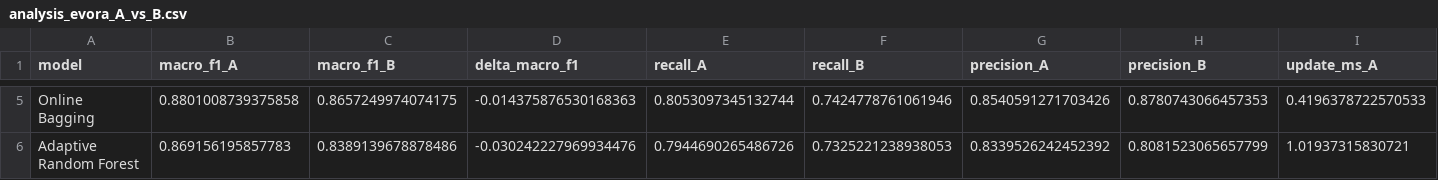
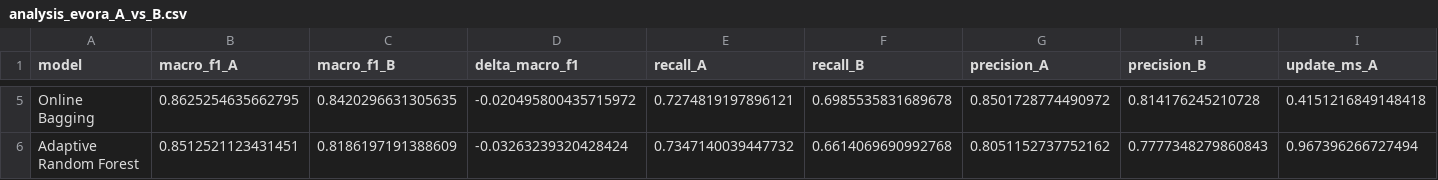
Before and after one commit to margaridabf1311/DSM_Assignment, a CSV file: results/analysis_evora_A_vs_B.csv, drawn as a sheet; only a part is shown, gaps mark what is left out; the diff covers the shown part only; the diff names each change by its address in the sheet, - before the commit and + after, or states it on an @@ line.

```diff
--- a/results/analysis_evora_A_vs_B.csv
+++ b/results/analysis_evora_A_vs_B.csv
-B5 (macro_f1_A): 0.8801008739375858
+B5 (macro_f1_A): 0.8625254635662795
-C5 (macro_f1_B): 0.8657249974074175
+C5 (macro_f1_B): 0.8420296631305635
-D5 (delta_macro_f1): -0.014375876530168363
+D5 (delta_macro_f1): -0.020495800435715972
-E5 (recall_A): 0.8053097345132744
+E5 (recall_A): 0.7274819197896121
-F5 (recall_B): 0.7424778761061946
+F5 (recall_B): 0.6985535831689678
-G5 (precision_A): 0.8540591271703426
+G5 (precision_A): 0.8501728774490972
-H5 (precision_B): 0.8780743066457353
+H5 (precision_B): 0.814176245210728
-I5 (update_ms_A): 0.4196378722570533
+I5 (update_ms_A): 0.4151216849148418
-B6 (macro_f1_A): 0.869156195857783
+B6 (macro_f1_A): 0.8512521123431451
-C6 (macro_f1_B): 0.8389139678878486
+C6 (macro_f1_B): 0.8186197191388609
-D6 (delta_macro_f1): -0.030242227969934476
+D6 (delta_macro_f1): -0.03263239320428424
-E6 (recall_A): 0.7944690265486726
+E6 (recall_A): 0.7347140039447732
-F6 (recall_B): 0.7325221238938053
+F6 (recall_B): 0.6614069690992768
-G6 (precision_A): 0.8339526242452392
+G6 (precision_A): 0.8051152737752162
-H6 (precision_B): 0.8081523065657799
+H6 (precision_B): 0.7777348279860843
-I6 (update_ms_A): 1.01937315830721
+I6 (update_ms_A): 0.967396266727494
```
Also changed, not shown: 34 edited cells elsewhere in this file, results/analysis_evora_bootstrap.csv, results/analysis_evora_monthly_macro_f1.csv, 36 other files.
